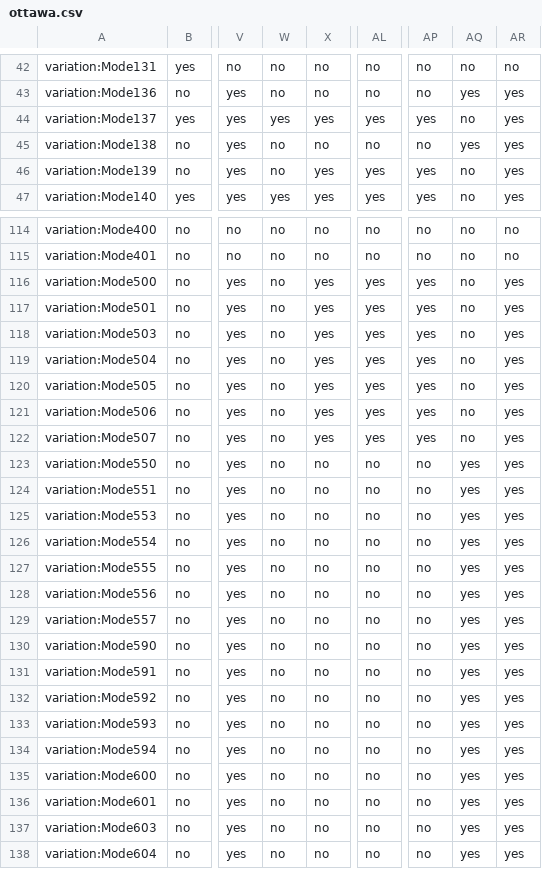
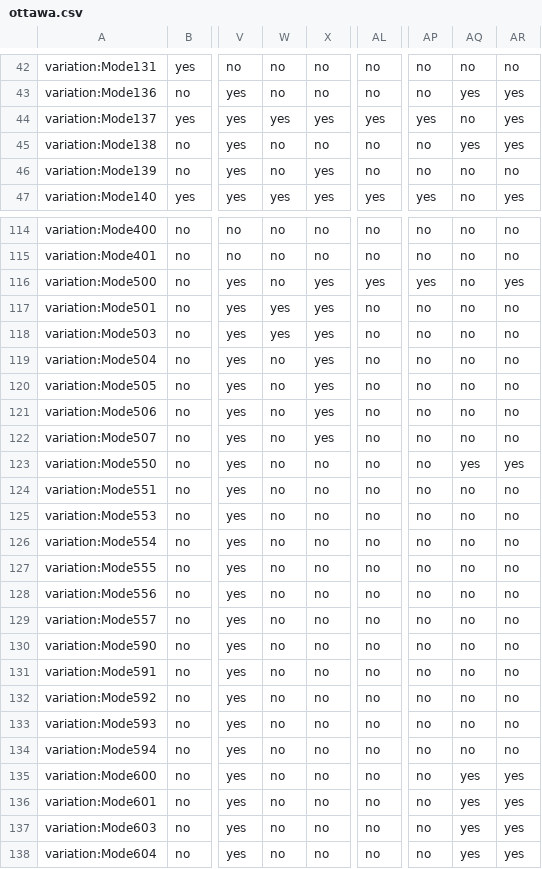
Before and after one commit to adoptium/TKG, a CSV file: resources/ottawa.csv, drawn as a sheet; only a part is shown, gaps mark what is left out; the diff names each change by its address in the sheet, - before the commit and + after, or states it on an @@ line.

Commit message:
modes enabled

```diff
--- a/resources/ottawa.csv
+++ b/resources/ottawa.csv
-AL46: yes
+AL46: no
-AP46: yes
+AP46: no
-AR46: yes
+AR46: no
-W117:W118: no
+W117:W118: yes
-AL117:AL122: yes
+AL117:AL122: no
-AP117:AP122: yes
+AP117:AP122: no
-AR117:AR122: yes
+AR117:AR122: no
-AQ124:AQ134: yes
+AQ124:AQ134: no
-AR124:AR134: yes
+AR124:AR134: no
```
